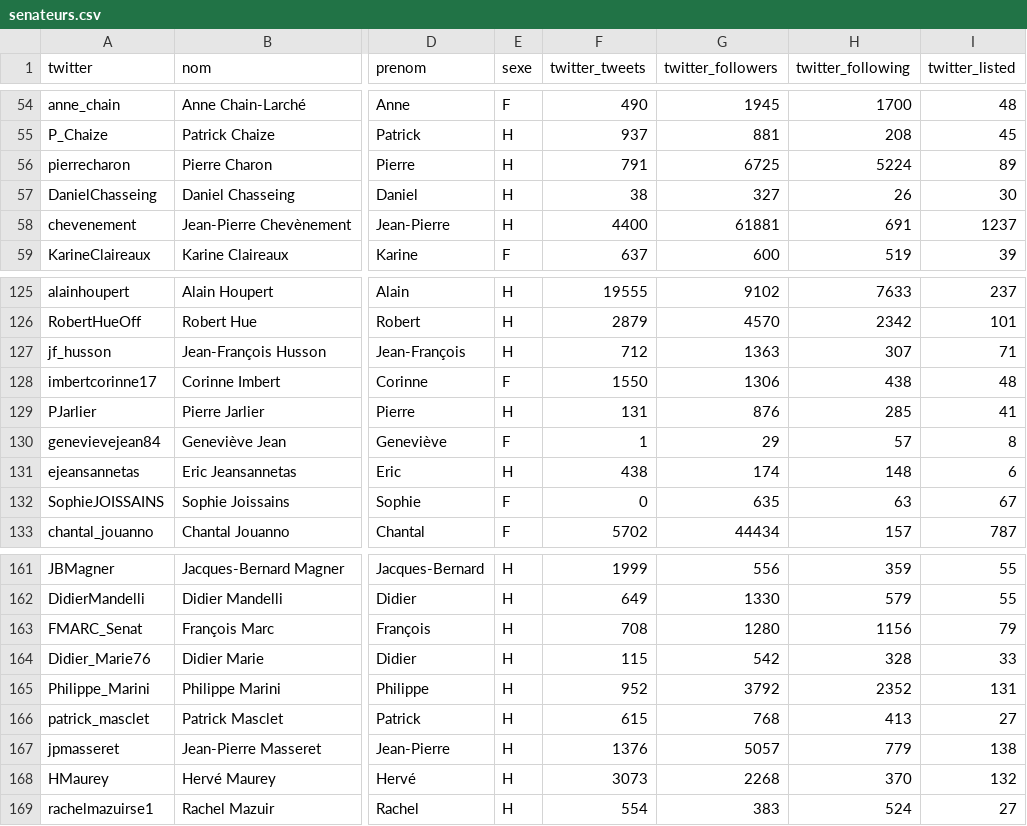
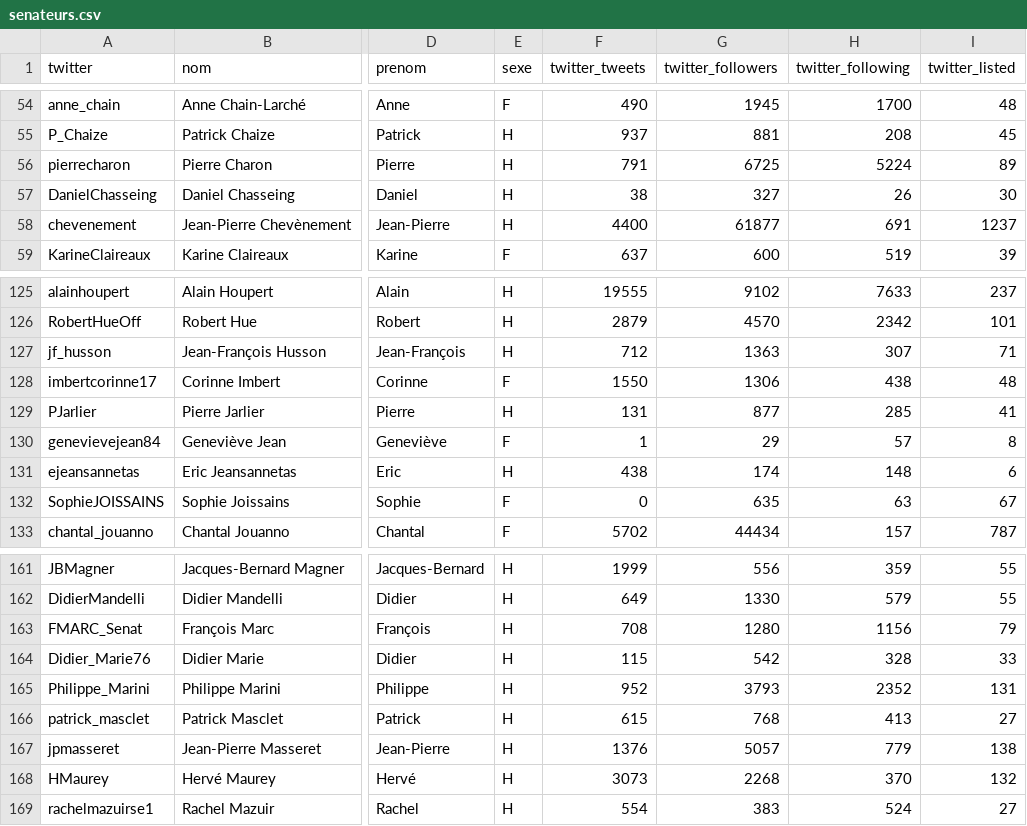
Before and after one commit to regardscitoyens/twitter-parlementaires, a CSV file: data/senateurs.csv, drawn as a sheet; only a part is shown, gaps mark what is left out; the diff covers the shown part only; the diff names each change by its address in the sheet, - before the commit and + after, or states it on an @@ line.

```diff
--- a/data/senateurs.csv
+++ b/data/senateurs.csv
-G58 (twitter_followers): 61881
+G58 (twitter_followers): 61877
-G129 (twitter_followers): 876
+G129 (twitter_followers): 877
-G165 (twitter_followers): 3792
+G165 (twitter_followers): 3793
```
Also changed, not shown: 12 edited cells elsewhere in this file, data/deputes.csv, 2 other files.
